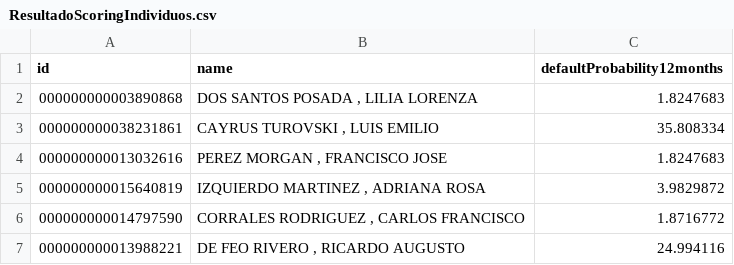
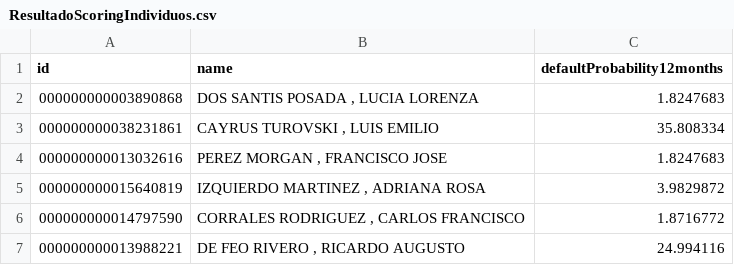
Before and after one commit to Neurus1970/models, a CSV file: resources/ResultadoScoringIndividuos.csv, drawn as a sheet; only a part is shown.

```diff
--- a/resources/ResultadoScoringIndividuos.csv
+++ b/resources/ResultadoScoringIndividuos.csv
@@ -1,3 +1,3 @@
 id,name,defaultProbability12months
-000000000003890868,"DOS SANTOS                     POSADA                        , LILIA LORENZA                           ",1.8247683
+000000000003890868,"DOS SANTIS                     POSADA                        , LUCIA LORENZA                           ",1.8247683
 000000000038231861,"CAYRUS                         TUROVSKI                      , LUIS EMILIO                             ",35.808334
```
Also changed, not shown: 3 other files.
